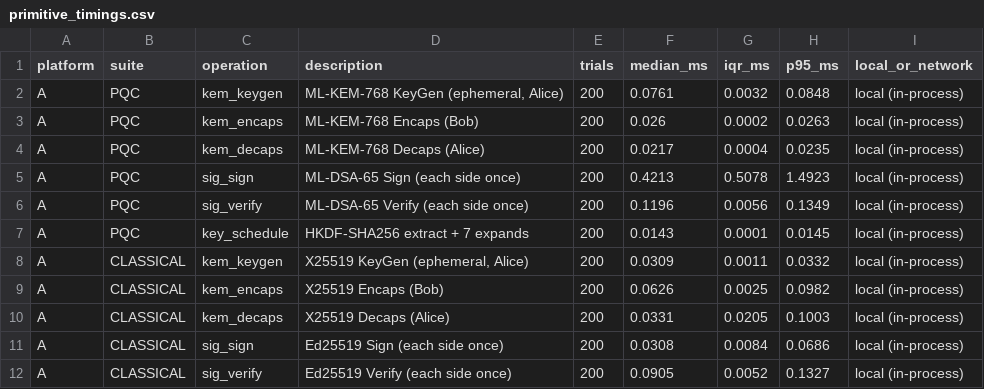
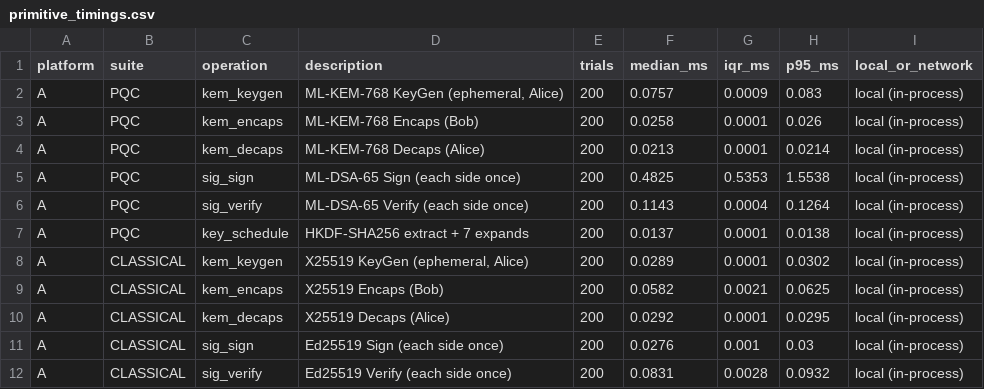
Before and after one commit to Siddartharekanti/PQC-ML-kem-and-ML-dsa, a CSV file: results/primitive_timings.csv, drawn as a sheet; only a part is shown; the diff covers the shown part only.

```diff
--- a/results/primitive_timings.csv
+++ b/results/primitive_timings.csv
@@ -1,12 +1,12 @@
 platform,suite,operation,description,trials,median_ms,iqr_ms,p95_ms,local_or_network
-A,PQC,kem_keygen,"ML-KEM-768 KeyGen (ephemeral, Alice)",200,0.0761,0.0032,0.0848,local (in-process)
-A,PQC,kem_encaps,ML-KEM-768 Encaps (Bob),200,0.026,0.0002,0.0263,local (in-process)
-A,PQC,kem_decaps,ML-KEM-768 Decaps (Alice),200,0.0217,0.0004,0.0235,local (in-process)
-A,PQC,sig_sign,ML-DSA-65 Sign (each side once),200,0.4213,0.5078,1.4923,local (in-process)
-A,PQC,sig_verify,ML-DSA-65 Verify (each side once),200,0.1196,0.0056,0.1349,local (in-process)
-A,PQC,key_schedule,HKDF-SHA256 extract + 7 expands,200,0.0143,0.0001,0.0145,local (in-process)
-A,CLASSICAL,kem_keygen,"X25519 KeyGen (ephemeral, Alice)",200,0.0309,0.0011,0.0332,local (in-process)
-A,CLASSICAL,kem_encaps,X25519 Encaps (Bob),200,0.0626,0.0025,0.0982,local (in-process)
-A,CLASSICAL,kem_decaps,X25519 Decaps (Alice),200,0.0331,0.0205,0.1003,local (in-process)
-A,CLASSICAL,sig_sign,Ed25519 Sign (each side once),200,0.0308,0.0084,0.0686,local (in-process)
-A,CLASSICAL,sig_verify,Ed25519 Verify (each side once),200,0.0905,0.0052,0.1327,local (in-process)
+A,PQC,kem_keygen,"ML-KEM-768 KeyGen (ephemeral, Alice)",200,0.0757,0.0009,0.083,local (in-process)
+A,PQC,kem_encaps,ML-KEM-768 Encaps (Bob),200,0.0258,0.0001,0.026,local (in-process)
+A,PQC,kem_decaps,ML-KEM-768 Decaps (Alice),200,0.0213,0.0001,0.0214,local (in-process)
+A,PQC,sig_sign,ML-DSA-65 Sign (each side once),200,0.4825,0.5353,1.5538,local (in-process)
+A,PQC,sig_verify,ML-DSA-65 Verify (each side once),200,0.1143,0.0004,0.1264,local (in-process)
+A,PQC,key_schedule,HKDF-SHA256 extract + 7 expands,200,0.0137,0.0001,0.0138,local (in-process)
+A,CLASSICAL,kem_keygen,"X25519 KeyGen (ephemeral, Alice)",200,0.0289,0.0001,0.0302,local (in-process)
+A,CLASSICAL,kem_encaps,X25519 Encaps (Bob),200,0.0582,0.0021,0.0625,local (in-process)
+A,CLASSICAL,kem_decaps,X25519 Decaps (Alice),200,0.0292,0.0001,0.0295,local (in-process)
+A,CLASSICAL,sig_sign,Ed25519 Sign (each side once),200,0.0276,0.001,0.03,local (in-process)
+A,CLASSICAL,sig_verify,Ed25519 Verify (each side once),200,0.0831,0.0028,0.0932,local (in-process)
```
Also changed, not shown: 18 edited cells elsewhere in this file, results/handshake_trials.csv, results/payload_results.csv, 12 other files.
